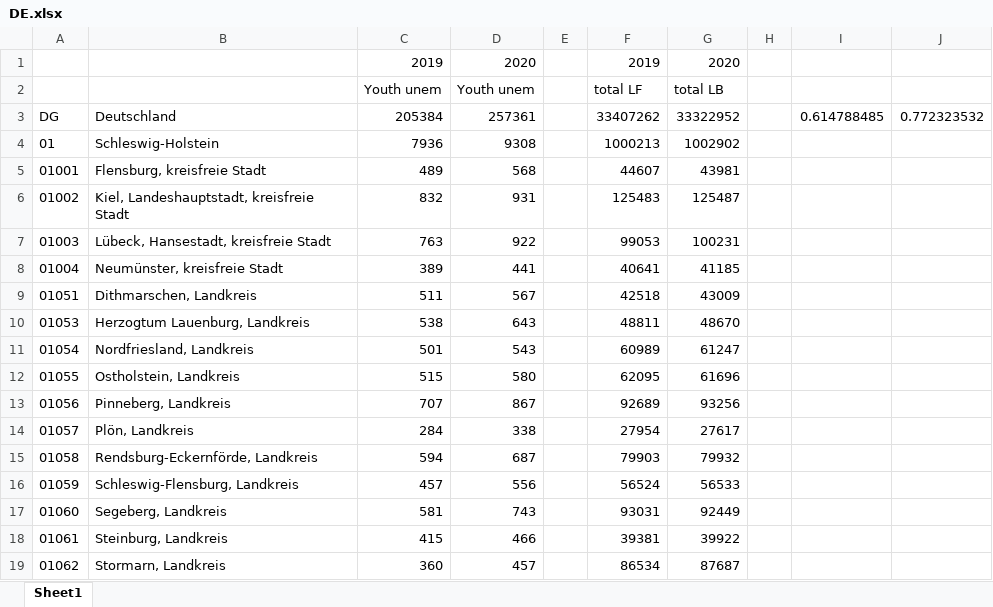
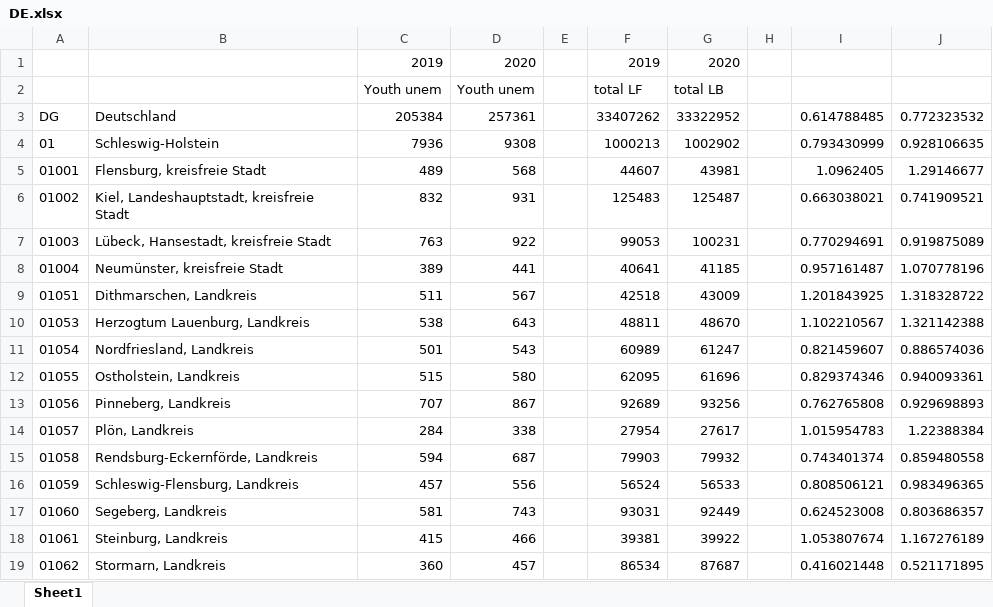
Before and after one commit to l5d1l5/ESPON-DATA, an Excel workbook: 03_Figures/03_Maps/Data/Youth unemployment/Data per country/Germany/DE.xlsx, sheet Sheet1, drawn as a sheet; only a part is shown; values as stored, in another font and other column widths than the file's, no borders; the diff covers the shown part only; the diff names each change by its address in the sheet, - before the commit and + after, or states it on an @@ line.

Commit message:
fix: data

```diff
--- a/03_Figures/03_Maps/Data/Youth unemployment/Data per country/Germany/DE.xlsx (sheet Sheet1)
+++ b/03_Figures/03_Maps/Data/Youth unemployment/Data per country/Germany/DE.xlsx (sheet Sheet1)
-I4: (empty)
+I4: 0.793430999
-J4: (empty)
+J4: 0.928106635
-I5: (empty)
+I5: 1.0962405
-J5: (empty)
+J5: 1.29146677
-I6: (empty)
+I6: 0.663038021
-J6: (empty)
+J6: 0.741909521
-I7: (empty)
+I7: 0.770294691
-J7: (empty)
+J7: 0.919875089
-I8: (empty)
+I8: 0.957161487
-J8: (empty)
+J8: 1.070778196
-I9: (empty)
+I9: 1.201843925
-J9: (empty)
+J9: 1.318328722
-I10: (empty)
+I10: 1.102210567
-J10: (empty)
+J10: 1.321142388
-I11: (empty)
+I11: 0.821459607
-J11: (empty)
+J11: 0.886574036
-I12: (empty)
+I12: 0.829374346
-J12: (empty)
+J12: 0.940093361
-I13: (empty)
+I13: 0.762765808
-J13: (empty)
+J13: 0.929698893
-I14: (empty)
+I14: 1.015954783
-J14: (empty)
+J14: 1.22388384
-I15: (empty)
+I15: 0.743401374
-J15: (empty)
+J15: 0.859480558
-I16: (empty)
+I16: 0.808506121
-J16: (empty)
+J16: 0.983496365
-I17: (empty)
+I17: 0.624523008
-J17: (empty)
+J17: 0.803686357
-I18: (empty)
+I18: 1.053807674
-J18: (empty)
+J18: 1.167276189
-I19: (empty)
+I19: 0.416021448
-J19: (empty)
+J19: 0.521171895
```
Also changed, not shown: 1042 edited cells elsewhere in this sheet, 03_Figures/03_Maps/Data/Unemployment/Data cleaned per country/Slovenia-cleaned.xlsx, 03_Figures/03_Maps/Data/Youth unemployment/Data-cleaned/Denmark-cleaned.xlsx, 18 other files.
